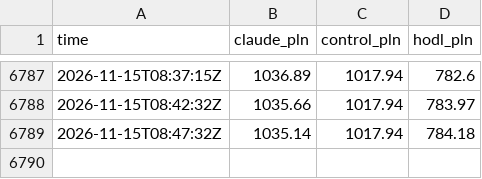
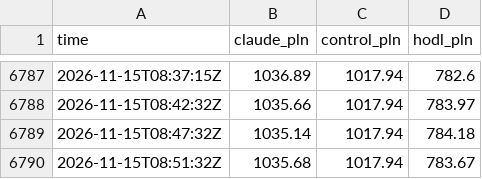
Before and after one commit to omikse/github-trader, a CSV file: docs/data/equity.csv, drawn as a sheet; only a part is shown, gaps mark what is left out.

```diff
--- a/docs/data/equity.csv
+++ b/docs/data/equity.csv
@@ -6789 +6789,2 @@ time,claude_pln,control_pln,hodl_pln
 2026-11-15T08:47:32Z,1035.14,1017.94,784.18
+2026-11-15T08:51:32Z,1035.68,1017.94,783.67
```
Also changed, not shown: 5 other files.
